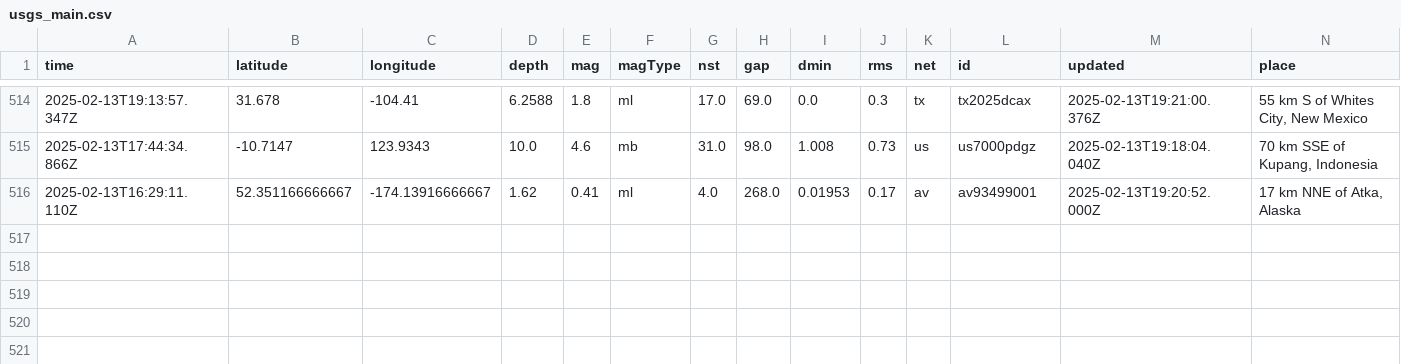
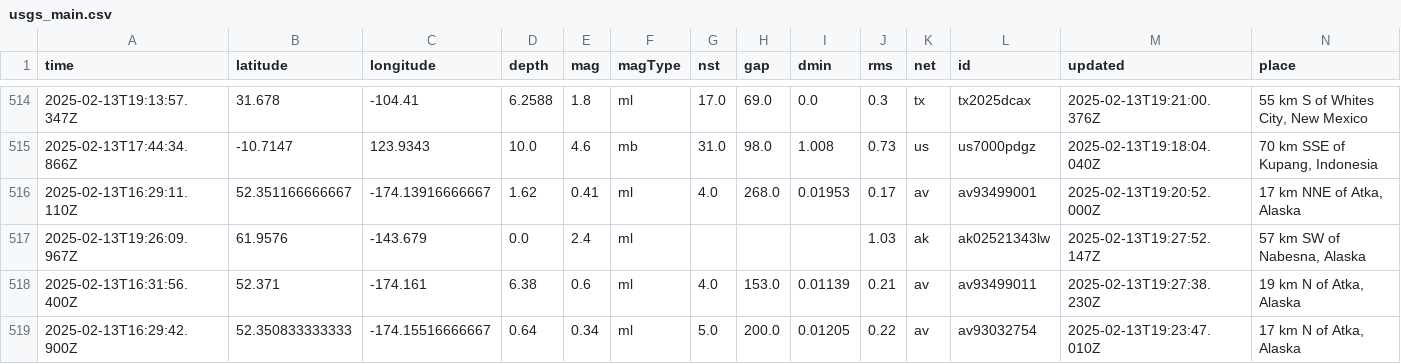
Before and after one commit to rafaelmatsuyama/FIAP-2025-ABDR-StreamProcessingPipelines, a CSV file: usgs_main.csv, drawn as a sheet; only a part is shown, gaps mark what is left out; rows hold the shown columns only; the diff names each change by its address in the sheet, - before the commit and + after, or states it on an @@ line.

```diff
--- a/usgs_main.csv
+++ b/usgs_main.csv
+row 517: 2025-02-13T19:26:09.967Z | 61.9576 | -143.679 | 0.0 | 2.4 | ml |  |  |  | 1.03 | ak | ak02521343lw | 2025-02-13T19:27:52.147Z | 57 km SW of Nabesna, Alaska
+row 518: 2025-02-13T16:31:56.400Z | 52.371 | -174.161 | 6.38 | 0.6 | ml | 4.0 | 153.0 | 0.01139 | 0.21 | av | av93499011 | 2025-02-13T19:27:38.230Z | 19 km N of Atka, Alaska
+row 519: 2025-02-13T16:29:42.900Z | 52.350833333333 | -174.15516666667 | 0.64 | 0.34 | ml | 5.0 | 200.0 | 0.01205 | 0.22 | av | av93032754 | 2025-02-13T19:23:47.010Z | 17 km N of Atka, Alaska
```
Also changed, not shown: usgs_current.csv.
